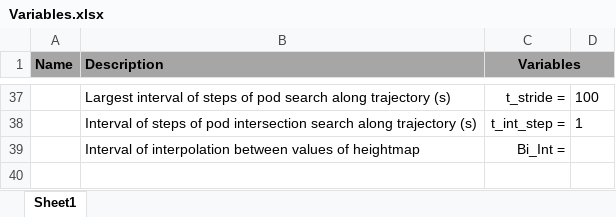
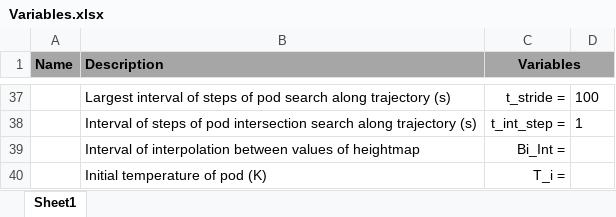
Before and after one commit to joshuaange/IRIS, an Excel workbook: Variables.xlsx, sheet Sheet1, drawn as a sheet; only a part is shown, gaps mark what is left out; values as stored, in another font and other column widths than the file's, no borders; the diff names each change by its address in the sheet, - before the commit and + after, or states it on an @@ line.

```diff
--- a/Variables.xlsx (sheet Sheet1)
+++ b/Variables.xlsx (sheet Sheet1)
+row 40:  | Initial temperature of pod (K) | T_i =
```
